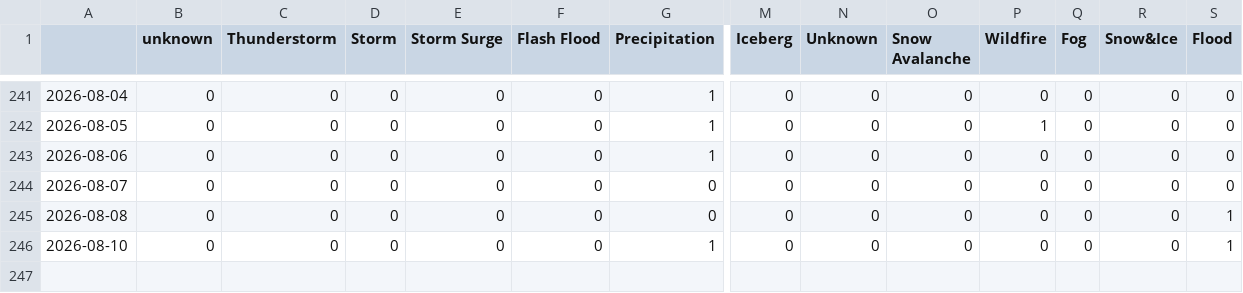
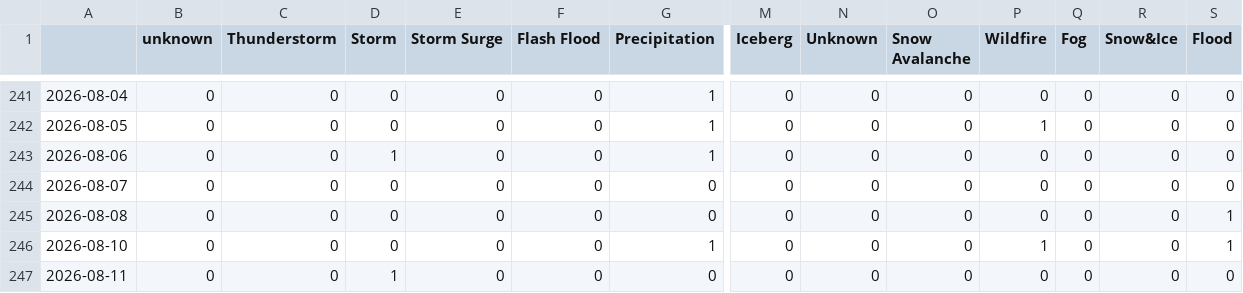
Before and after one commit to jannikdo28-news/spanishExtremes, a CSV file: csv/extremes_date.csv, drawn as a sheet; only a part is shown, gaps mark what is left out; rows hold the shown columns only; the diff names each change by its address in the sheet, - before the commit and + after, or states it on an @@ line.

```diff
--- a/csv/extremes_date.csv
+++ b/csv/extremes_date.csv
-D243 (Storm): 0
+D243 (Storm): 1
-P246 (Wildfire): 0
+P246 (Wildfire): 1
+row 247: 2026-08-11 | 0 | 0 | 1 | 0 | 0 | 0 | 0 | 0 | 0 | 0 | 0 | 0 | 0
```
Also changed, not shown: csv/feeds_date.csv, 5 other files.
